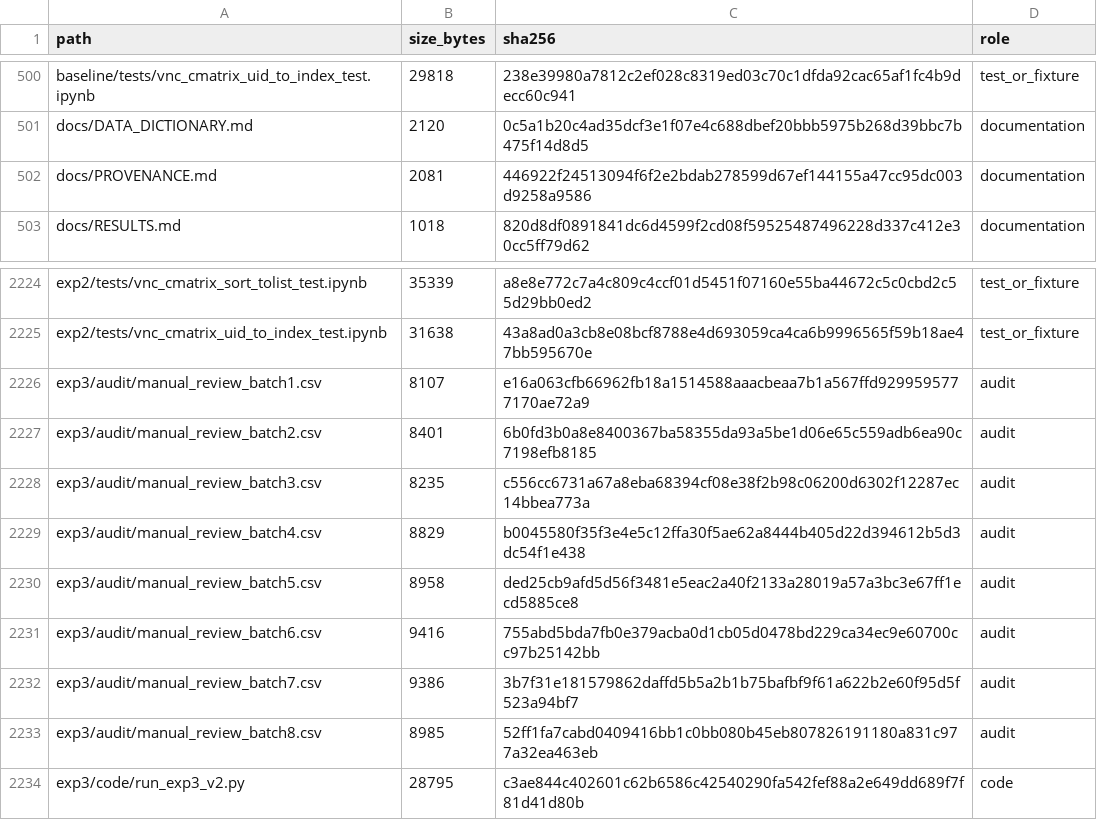
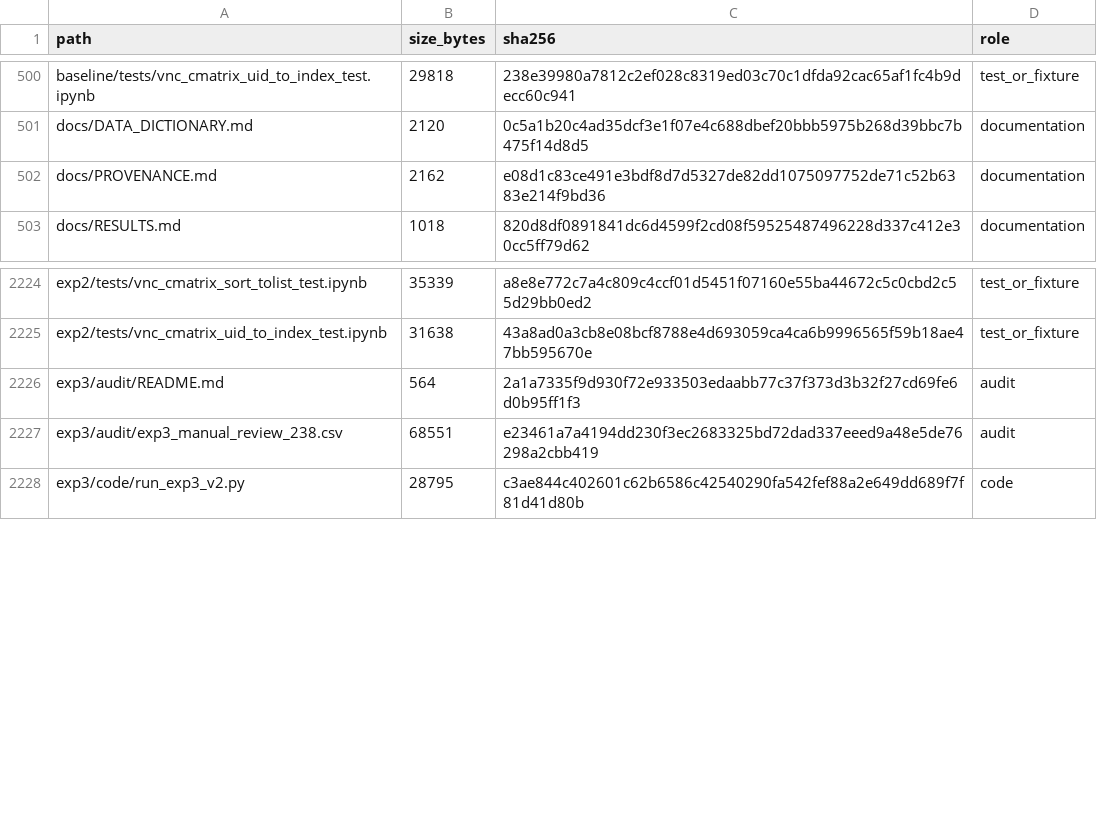
Before and after one commit to whyyyyy99/Thesis, a CSV file: llm-migration-experiments/FILE_MANIFEST.csv, drawn as a sheet; only a part is shown, gaps mark what is left out.

Commit message:
Consolidate Exp3 manual audit

```diff
--- a/llm-migration-experiments/FILE_MANIFEST.csv
+++ b/llm-migration-experiments/FILE_MANIFEST.csv
@@ -501,3 +501,3 @@ baseline/tests/vnc_cmatrix_uid_to_index_test.ipynb,29818,238e39980a7812c2ef028c8
 docs/DATA_DICTIONARY.md,2120,0c5a1b20c4ad35dcf3e1f07e4c688dbef20bbb5975b268d39bbc7b475f14d8d5,documentation
-docs/PROVENANCE.md,2081,446922f24513094f6f2e2bdab278599d67ef144155a47cc95dc003d9258a9586,documentation
+docs/PROVENANCE.md,2162,e08d1c83ce491e3bdf8d7d5327de82dd1075097752de71c52b6383e214f9bd36,documentation
 docs/RESULTS.md,1018,820d8df0891841dc6d4599f2cd08f59525487496228d337c412e30cc5ff79d62,documentation
@@ -2225,10 +2225,4 @@ exp2/tests/vnc_cmatrix_sort_tolist_test.ipynb,35339,a8e8e772c7a4c809c4ccf01d5451
 exp2/tests/vnc_cmatrix_uid_to_index_test.ipynb,31638,43a8ad0a3cb8e08bcf8788e4d693059ca4ca6b9996565f59b18ae47bb595670e,test_or_fixture
-exp3/audit/manual_review_batch1.csv,8107,e16a063cfb66962fb18a1514588aaacbeaa7b1a567ffd9299595777170ae72a9,audit
-exp3/audit/manual_review_batch2.csv,8401,6b0fd3b0a8e8400367ba58355da93a5be1d06e65c559adb6ea90c7198efb8185,audit
-exp3/audit/manual_review_batch3.csv,8235,c556cc6731a67a8eba68394cf08e38f2b98c06200d6302f12287ec14bbea773a,audit
-exp3/audit/manual_review_batch4.csv,8829,b0045580f35f3e4e5c12ffa30f5ae62a8444b405d22d394612b5d3dc54f1e438,audit
-exp3/audit/manual_review_batch5.csv,8958,ded25cb9afd5d56f3481e5eac2a40f2133a28019a57a3bc3e67ff1ecd5885ce8,audit
-exp3/audit/manual_review_batch6.csv,9416,755abd5bda7fb0e379acba0d1cb05d0478bd229ca34ec9e60700cc97b25142bb,audit
-exp3/audit/manual_review_batch7.csv,9386,3b7f31e181579862daffd5b5a2b1b75bafbf9f61a622b2e60f95d5f523a94bf7,audit
-exp3/audit/manual_review_batch8.csv,8985,52ff1fa7cabd0409416bb1c0bb080b45eb807826191180a831c977a32ea463eb,audit
+exp3/audit/README.md,564,2a1a7335f9d930f72e933503edaabb77c37f373d3b32f27cd69fe6d0b95ff1f3,audit
+exp3/audit/exp3_manual_review_238.csv,68551,e23461a7a4194dd230f3ec2683325bd72dad337eeed9a48e5de76298a2cbb419,audit
 exp3/code/run_exp3_v2.py,28795,c3ae844c402601c62b6586c42540290fa542fef88a2e649dd689f7f81d41d80b,code
```
Also changed, not shown: 11 other files.
